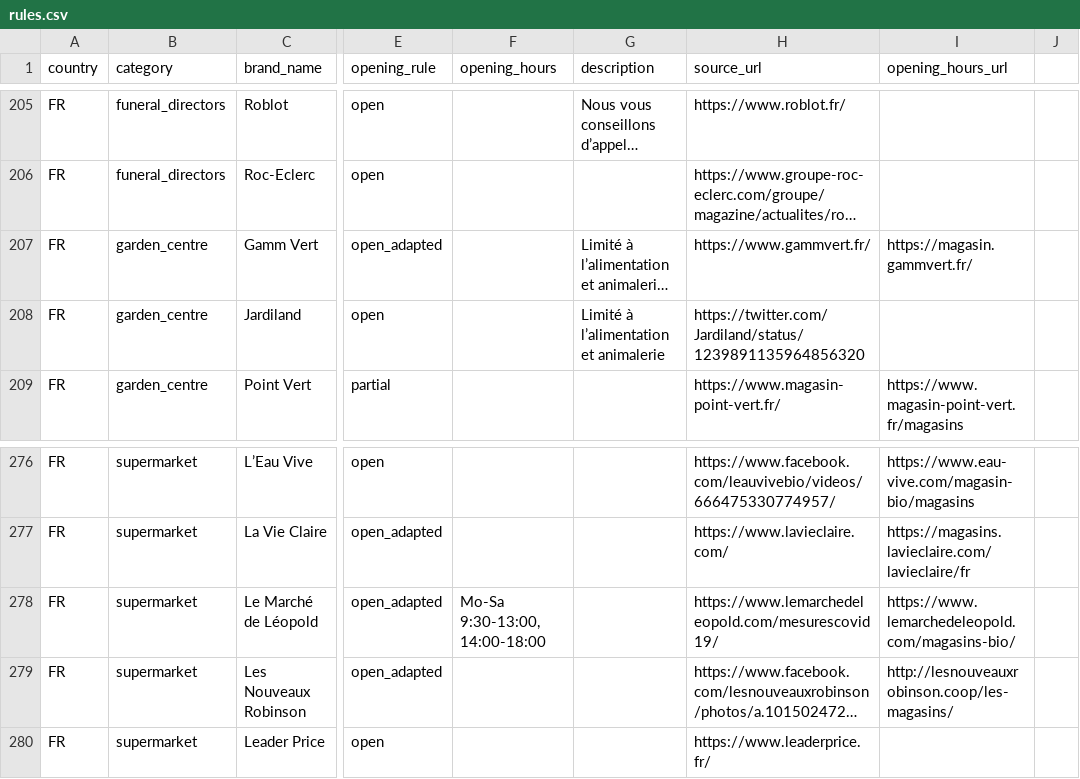
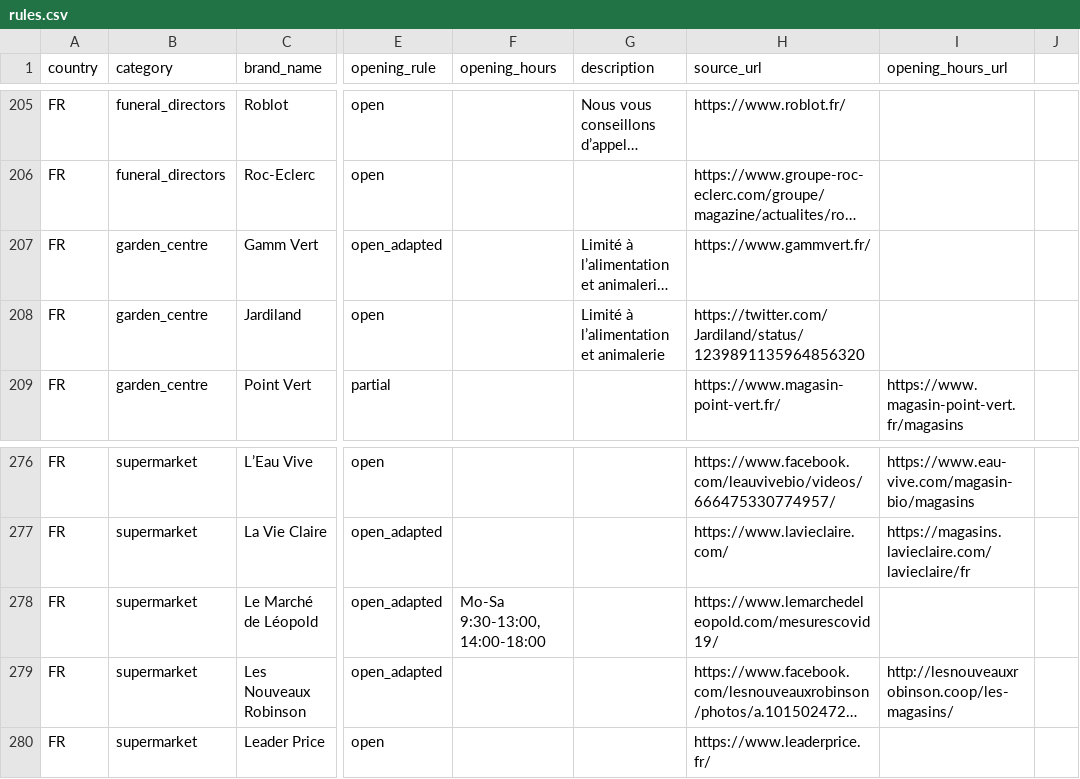
Before and after one commit to caresteouvert/Covid_enseignes, a CSV file: rules.csv, drawn as a sheet; only a part is shown, gaps mark what is left out; long unchanged cells end in …; the diff names each change by its address in the sheet, - before the commit and + after, or states it on an @@ line.

Commit message:
Update rules.csv

```diff
--- a/rules.csv
+++ b/rules.csv
-I207 (opening_hours_url): https://magasin.gammvert.fr/
+I207 (opening_hours_url): (empty)
-I278 (opening_hours_url): https://www.lemarchedeleopold.com/magasins-bio/
+I278 (opening_hours_url): (empty)
```
